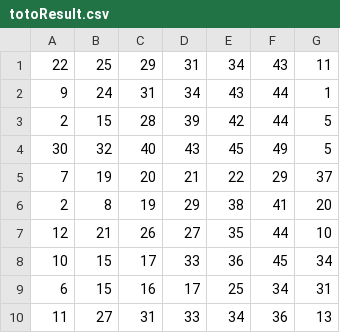
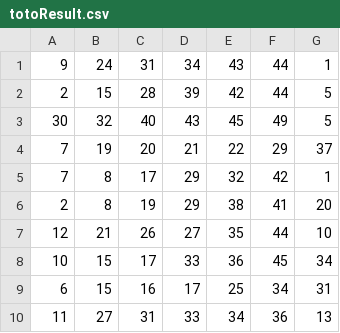
Before and after one commit to Websolution-sg/toto_predictor, a CSV file: totoResult.csv, drawn as a sheet; only a part is shown.

Commit message:
🎯 Update CSV handling and enhance workflow testing: Modify CSV entries and implement comprehensive tests for the update mechanism and workflow logic

```diff
--- a/totoResult.csv
+++ b/totoResult.csv
@@ -1,2 +1 @@
-22,25,29,31,34,43,11
 9,24,31,34,43,44,1
@@ -5,2 +4,3 @@
 7,19,20,21,22,29,37
+7,8,17,29,32,42,1
 2,8,19,29,38,41,20
```
Also changed, not shown: 3 other files.
